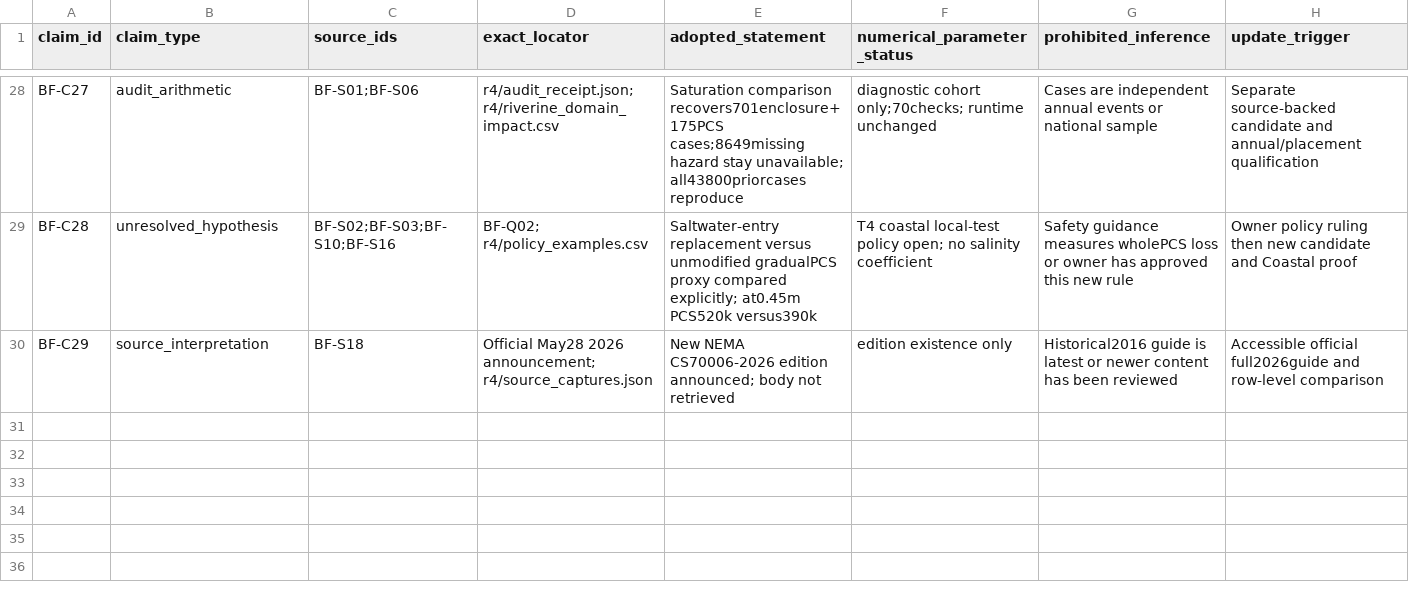
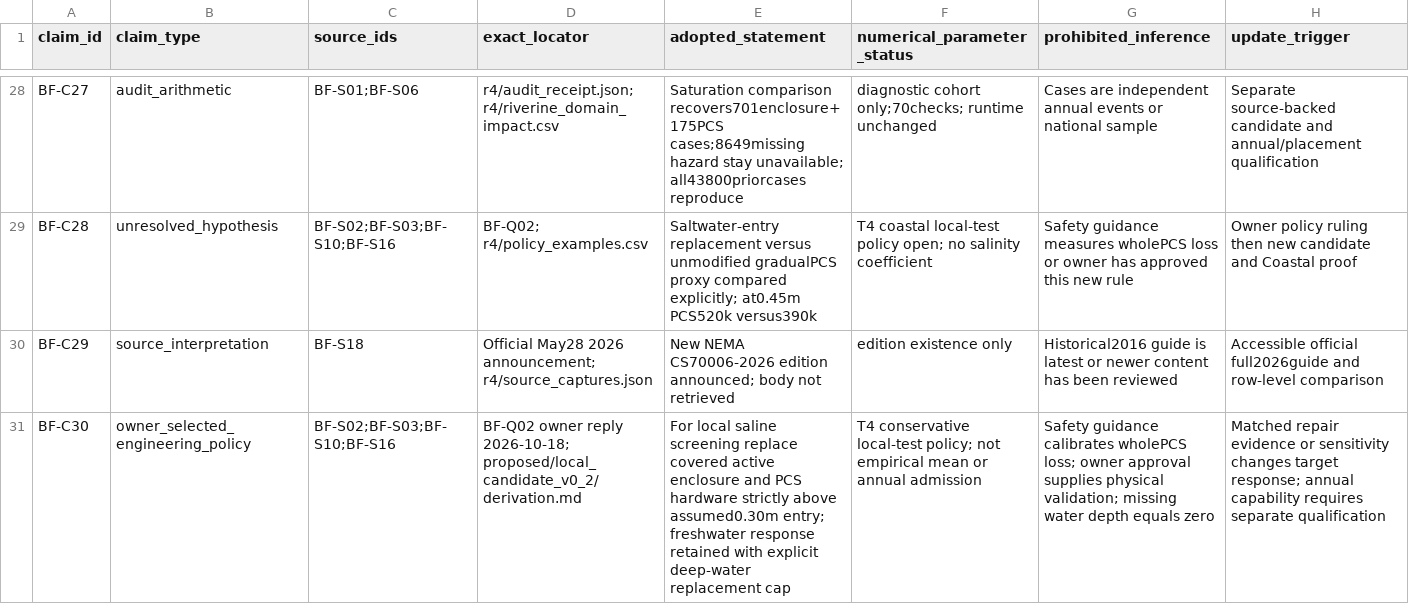
Before and after one commit to Divi-patel/Damage_Modeling, a CSV file: docs/extra/discussion/bess_damage/evidence/claims.csv, drawn as a sheet; only a part is shown, gaps mark what is left out; the diff names each change by its address in the sheet, - before the commit and + after, or states it on an @@ line.

Commit message:
Qualify BESS saline replacement candidate for local Flood proofs

```diff
--- a/docs/extra/discussion/bess_damage/evidence/claims.csv
+++ b/docs/extra/discussion/bess_damage/evidence/claims.csv
+row 31: BF-C30 | owner_selected_engineering_policy | BF-S02;BF-S03;BF-S10;BF-S16 | BF-Q02 owner reply 2026-10-18; proposed/local_candidate_v0_2/derivation.md | For local saline screening replace covered active enclosure and PCS hardware strictly above assumed0.30m entry; freshwater response retained with explicit deep-water replacement cap | T4 conservative local-test policy; not empirical mean or annual admission | Safety guidance calibrates wholePCS loss; owner approval supplies physical validation; missing water depth equals zero | Matched repair evidence or sensitivity changes target response; annual capability requires separate qualification
```
Also changed, not shown: 17 other files.
